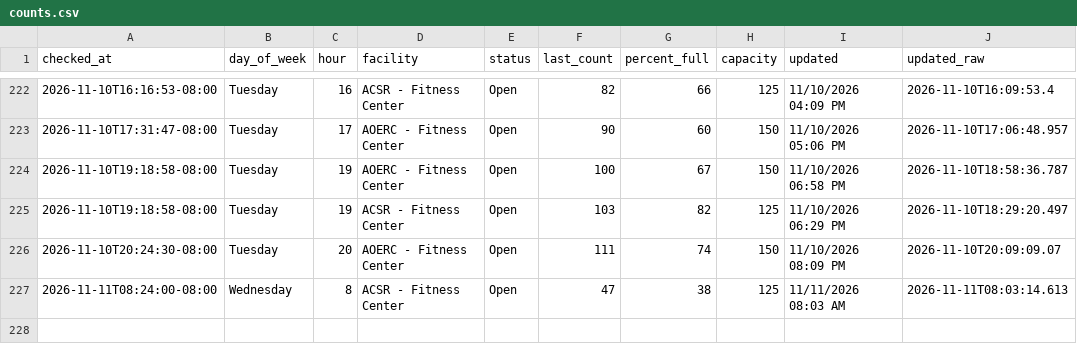
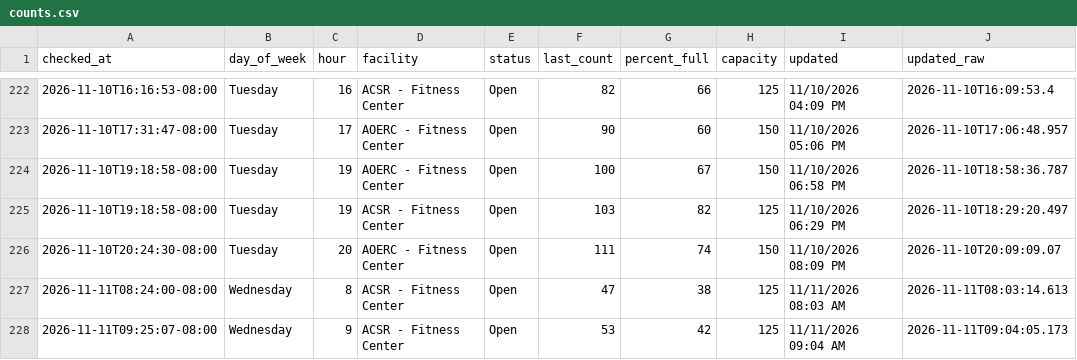
Before and after one commit to allmankm/gym-tracker, a CSV file: data/counts.csv, drawn as a sheet; only a part is shown, gaps mark what is left out; the diff names each change by its address in the sheet, - before the commit and + after, or states it on an @@ line.

```diff
--- a/data/counts.csv
+++ b/data/counts.csv
+row 228: 2026-11-11T09:25:07-08:00 | Wednesday | 9 | ACSR - Fitness Center | Open | 53 | 42 | 125 | 11/11/2026 09:04 AM | 2026-11-11T09:04:05.173
```
